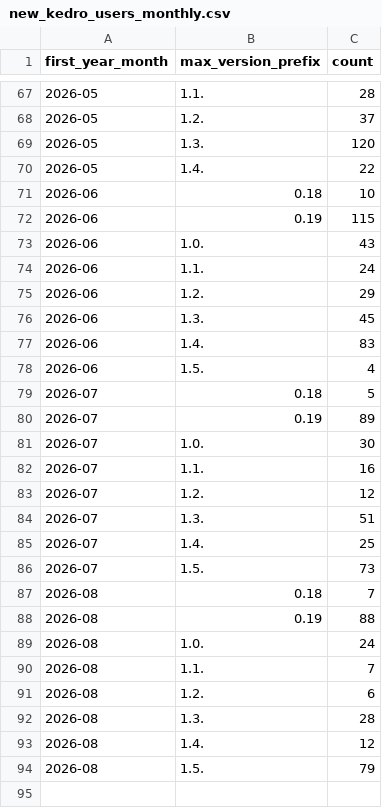
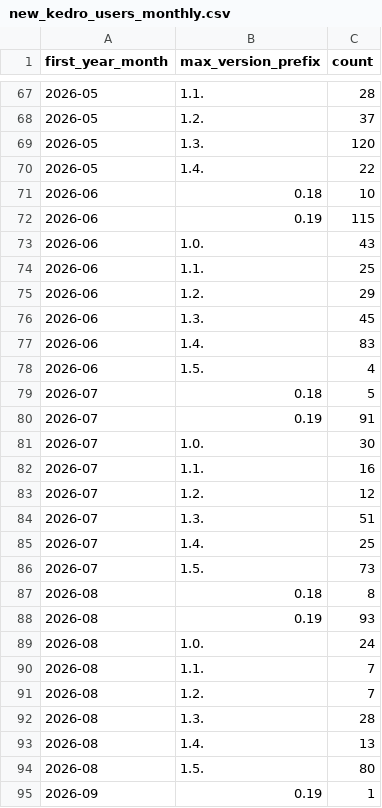
Before and after one commit to kedro-org/kedro-pycafe-data, a CSV file: data/02_intermediate/new_kedro_users_monthly.csv, drawn as a sheet; only a part is shown, gaps mark what is left out.

```diff
--- a/data/02_intermediate/new_kedro_users_monthly.csv
+++ b/data/02_intermediate/new_kedro_users_monthly.csv
@@ -73,3 +73,3 @@
 "2026-06","1.0.",43
-"2026-06","1.1.",24
+"2026-06","1.1.",25
 "2026-06","1.2.",29
@@ -79,3 +79,3 @@
 "2026-07","0.18",5
-"2026-07","0.19",89
+"2026-07","0.19",91
 "2026-07","1.0.",30
@@ -86,9 +86,10 @@
 "2026-07","1.5.",73
-"2026-08","0.18",7
-"2026-08","0.19",88
+"2026-08","0.18",8
+"2026-08","0.19",93
 "2026-08","1.0.",24
 "2026-08","1.1.",7
-"2026-08","1.2.",6
+"2026-08","1.2.",7
 "2026-08","1.3.",28
-"2026-08","1.4.",12
-"2026-08","1.5.",79
+"2026-08","1.4.",13
+"2026-08","1.5.",80
+"2026-09","0.19",1
```
Also changed, not shown: data/02_intermediate/builder_events_monthly.csv, data/02_intermediate/cohort_retention.csv, 8 other files.
